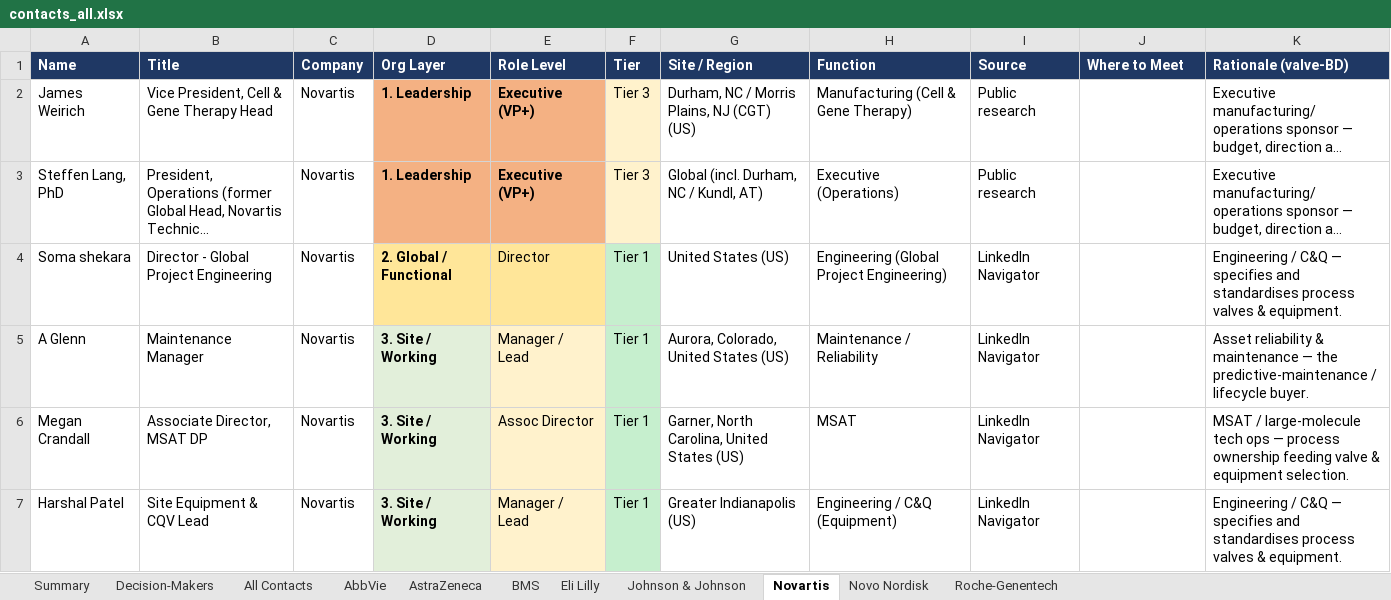
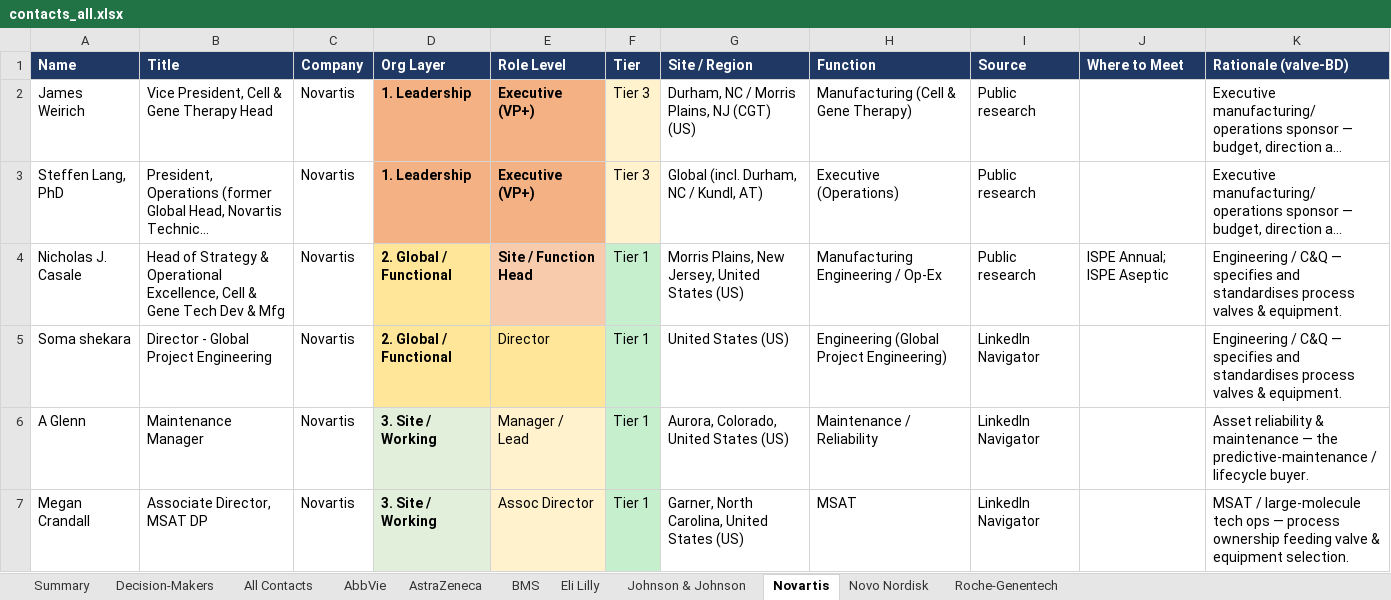
Before and after one commit to milescapper1-oss/claude-code, an Excel workbook: networkmap/data/contacts_all.xlsx, sheet Novartis, drawn as a sheet; only a part is shown; the shorter side is filled out with more unchanged rows; long unchanged cells end in …; values as stored, in another font and other column widths than the file's, no borders; the diff names each change by its address in the sheet, - before the commit and + after, or states it on an @@ line.

```diff
--- a/networkmap/data/contacts_all.xlsx (sheet Novartis)
+++ b/networkmap/data/contacts_all.xlsx (sheet Novartis)
+row 4: Nicholas J. Casale | Head of Strategy & Operational Excellence, Cell & Gene Tech Dev & Mfg | Novartis | 2. Global / Functional | Site / Function Head | Tier 1 | Morris Plains, New Jersey, United States (US) | Manufacturing Engineering / Op-Ex | Public research | ISPE Annual; ISPE Aseptic | Engineering / C&Q — specifies and standardises process valves & equipment.
```
Also changed, not shown: sheet Decision-Makers, sheet All Contacts, sheet Summary, 3 other files.
